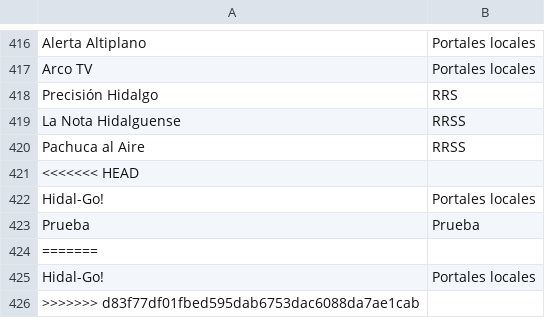
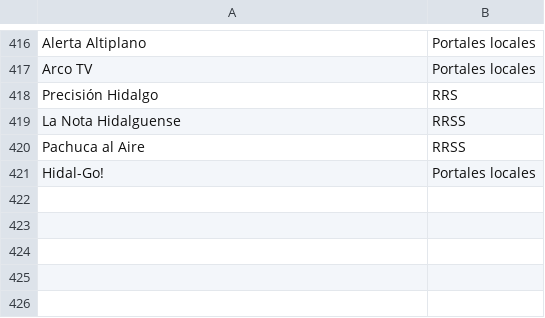
Before and after one commit to thelonious9/Enlaces, a CSV file: Medio.csv, drawn as a sheet; only a part is shown, gaps mark what is left out.

Commit message:
Medio y firma arreglados

```diff
--- a/Medio.csv
+++ b/Medio.csv
@@ -420,7 +420,2 @@ La Nota Hidalguense,RRSS
 Pachuca al Aire,RRSS
-<<<<<<< HEAD
 Hidal-Go!,Portales locales
-Prueba,Prueba
-=======
-Hidal-Go!,Portales locales
->>>>>>> d83f77df01fbed595dab6753dac6088da7ae1cab
```
Also changed, not shown: Firma.csv.
